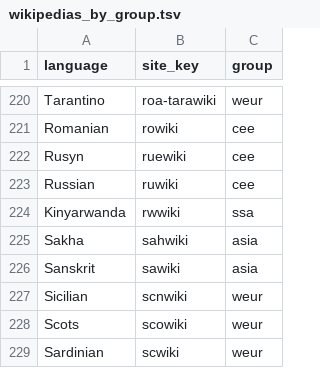
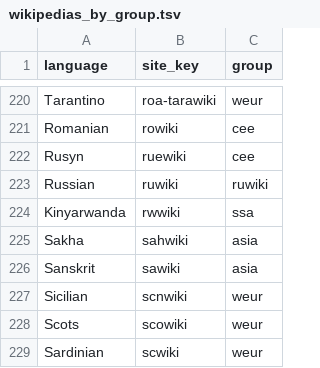
Before and after one commit to wikimedia-research/Community-Insights-sampling, a TSV file: wikipedias_by_group.tsv, drawn as a sheet; only a part is shown, gaps mark what is left out.

Commit message:
Fix data entry error

```diff
--- a/wikipedias_by_group.tsv
+++ b/wikipedias_by_group.tsv
@@ -222,3 +222,3 @@ Romanian	rowiki	cee
 Rusyn	ruewiki	cee
-Russian	ruwiki	cee
+Russian	ruwiki	ruwiki
 Kinyarwanda	rwwiki	ssa
```
